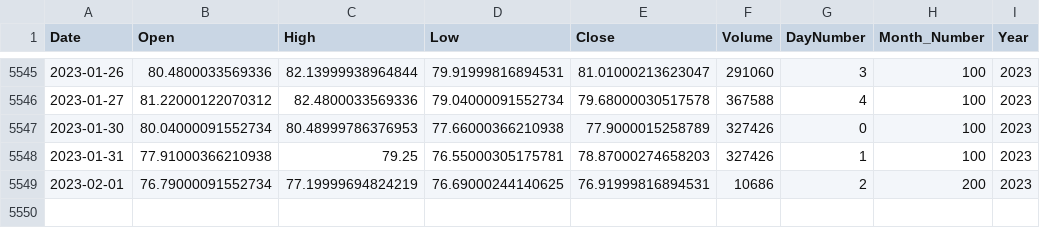
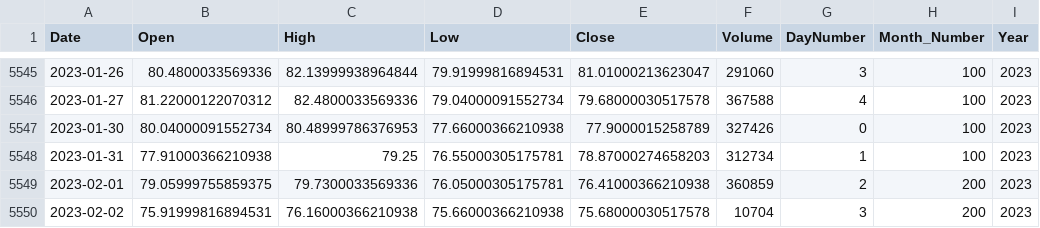
Before and after one commit to eduardo-trejo-es/LSTM_minute_Capital_API, a CSV file: FFT_added_LSTM_All_In_Close_Out_all_tanh_added_HG_X/DatasetGen/CRUDE_OIL/CRUDE_OIL_Data_And_year.csv, drawn as a sheet; only a part is shown, gaps mark what is left out.

```diff
--- a/FFT_added_LSTM_All_In_Close_Out_all_tanh_added_HG_X/DatasetGen/CRUDE_OIL/CRUDE_OIL_Data_And_year.csv
+++ b/FFT_added_LSTM_All_In_Close_Out_all_tanh_added_HG_X/DatasetGen/CRUDE_OIL/CRUDE_OIL_Data_And_year.csv
@@ -5547,3 +5547,4 @@ Date,Open,High,Low,Close,Volume,DayNumber,Month_Number,Year
 2023-01-30,80.04000091552734,80.48999786376953,77.66000366210938,77.9000015258789,327426,0,100,2023
-2023-01-31,77.91000366210938,79.25,76.55000305175781,78.87000274658203,327426,1,100,2023
-2023-02-01,76.79000091552734,77.19999694824219,76.69000244140625,76.91999816894531,10686,2,200,2023
+2023-01-31,77.91000366210938,79.25,76.55000305175781,78.87000274658203,312734,1,100,2023
+2023-02-01,79.05999755859375,79.7300033569336,76.05000305175781,76.41000366210938,360859,2,200,2023
+2023-02-02,75.91999816894531,76.16000366210938,75.66000366210938,75.68000030517578,10704,3,200,2023
```
Also changed, not shown: FFT_added_LSTM_All_In_Close_Out_all_tanh_added_HG_X/DatasetGen/CRUDE_OIL/CRUDE_OIL_Dataand_DayNum.csv, FFT_added_LSTM_All_In_Close_Out_all_tanh_added_HG_X/DatasetGen/Copper_GH_F/Copper_Data.csv, 19 other files.
